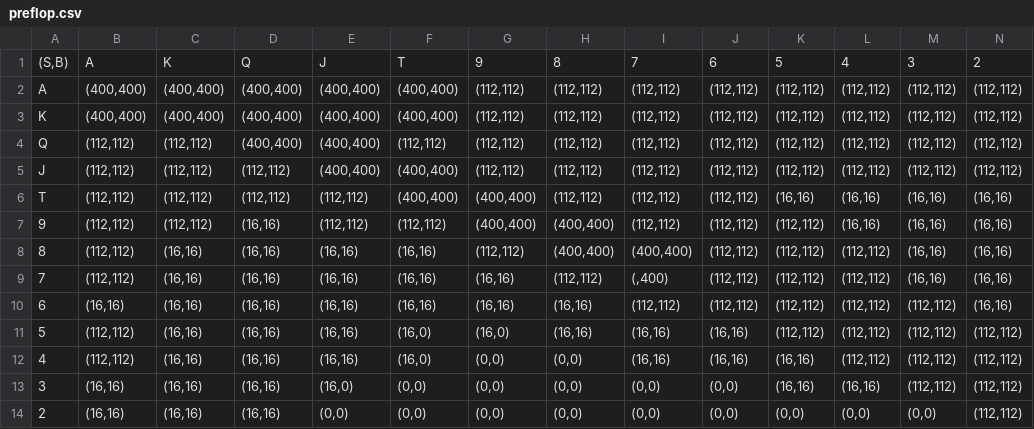
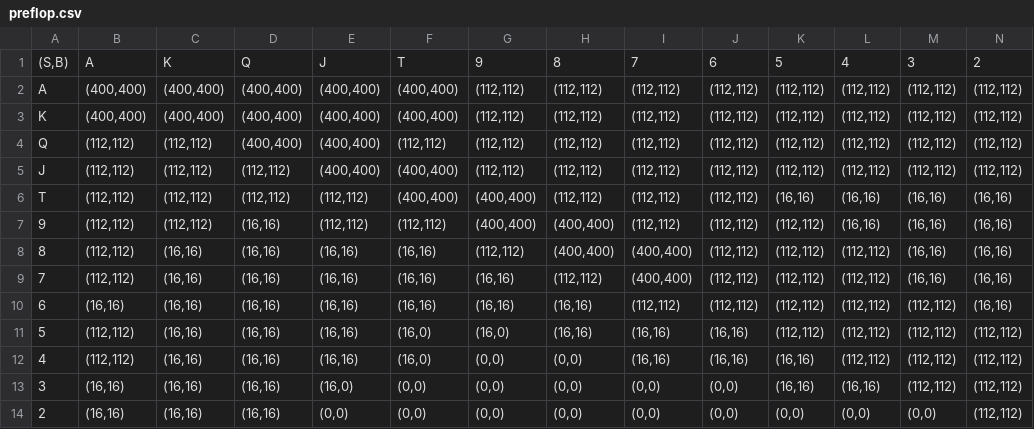
Before and after one commit to gcao88/pokerbots, a CSV file: python_skeleton/preflop.csv, drawn as a sheet.

Commit message:
bug fixes; preflop working

```diff
--- a/python_skeleton/preflop.csv
+++ b/python_skeleton/preflop.csv
@@ -8,3 +8,3 @@ T,"(112,112)","(112,112)","(112,112)","(112,112)","(400,400)","(400,400)","(112,
 8,"(112,112)","(16,16)","(16,16)","(16,16)","(16,16)","(112,112)","(400,400)","(400,400)","(112,112)","(112,112)","(112,112)","(16,16)","(16,16)"
-7,"(112,112)","(16,16)","(16,16)","(16,16)","(16,16)","(16,16)","(112,112)","(,400)","(112,112)","(112,112)","(112,112)","(16,16)","(16,16)"
+7,"(112,112)","(16,16)","(16,16)","(16,16)","(16,16)","(16,16)","(112,112)","(400,400)","(112,112)","(112,112)","(112,112)","(16,16)","(16,16)"
 6,"(16,16)","(16,16)","(16,16)","(16,16)","(16,16)","(16,16)","(16,16)","(112,112)","(112,112)","(112,112)","(112,112)","(112,112)","(16,16)"
```
Also changed, not shown: 3 other files.
